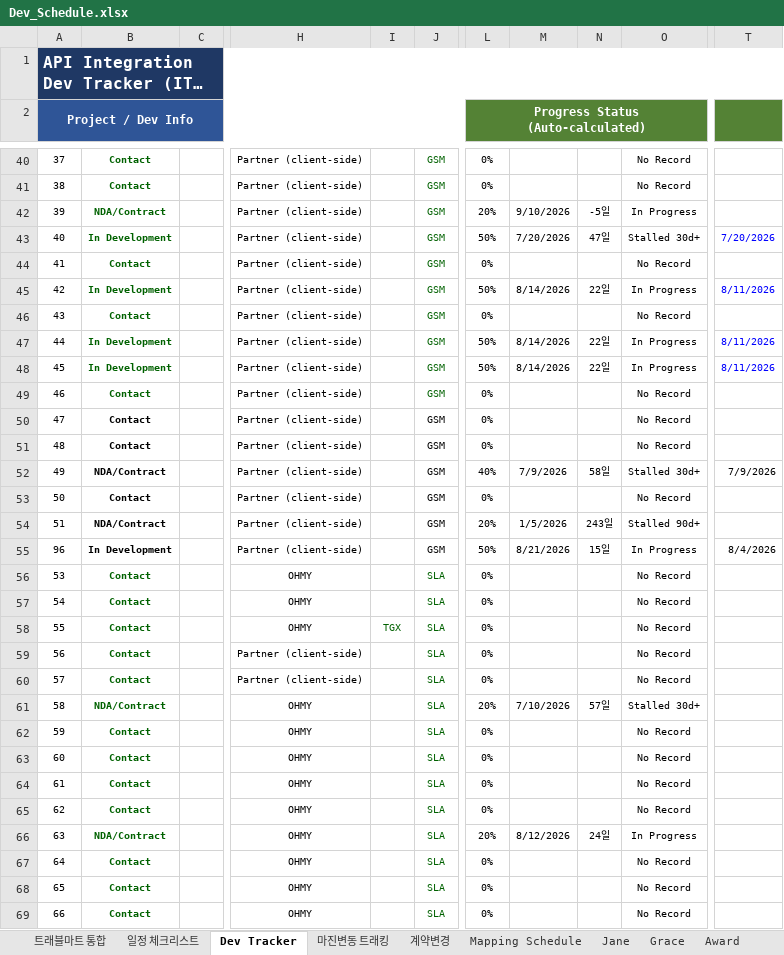
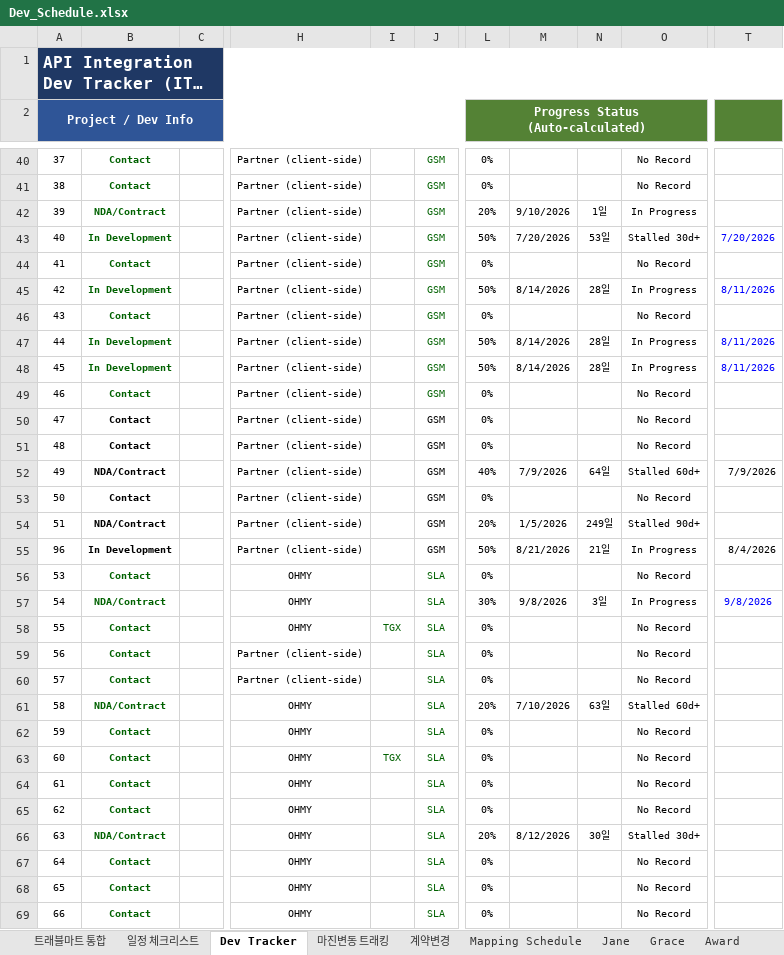
Before and after one commit to bstars00-rgb/Integration-Tracker, an Excel workbook: data/Dev_Schedule.xlsx, sheet Dev Tracker, drawn as a sheet; only a part is shown, gaps mark what is left out; long unchanged cells end in …; values as stored, in another font and other column widths than the file's, no borders; conditional formats not drawn; the diff covers the shown part only; the diff names each change by its address in the sheet, - before the commit and + after, or states it on an @@ line.

```diff
--- a/data/Dev_Schedule.xlsx (sheet Dev Tracker)
+++ b/data/Dev_Schedule.xlsx (sheet Dev Tracker)
-N42: -5일
+N42: 1일
-N43: 47일
+N43: 53일
-N45: 22일
+N45: 28일
-N47:N48: 22일
+N47:N48: 28일
-N52: 58일
+N52: 64일
-O52: Stalled 30d+
+O52: Stalled 60d+
-N54: 243일
+N54: 249일
-N55: 15일
+N55: 21일
-B57: Contact
+B57: NDA/Contract
-L57: 0%
+L57: 30%
-M57: (empty)
+M57: 9/8/2026
-N57: (empty)
+N57: 3일
-O57: No Record
+O57: In Progress
-T57: (empty)
+T57: 9/8/2026
-N61: 57일
+N61: 63일
-O61: Stalled 30d+
+O61: Stalled 60d+
-I63: (empty)
+I63: TGX
-N66: 24일
+N66: 30일
-O66: In Progress
+O66: Stalled 30d+
```
Also changed, not shown: 60 edited cells elsewhere in this sheet, sheet Mapping Schedule, formulas that keep their value, 3 other files.
